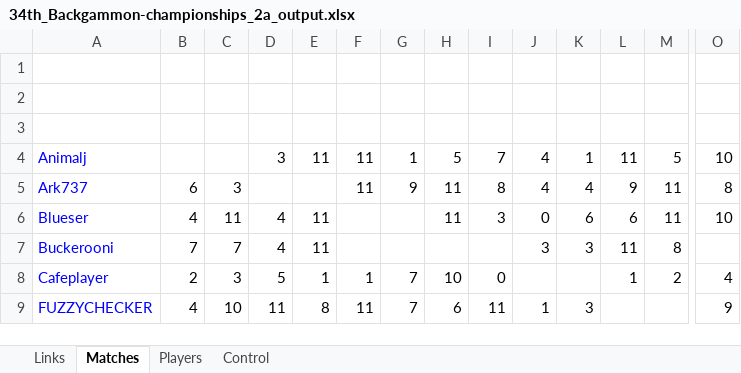
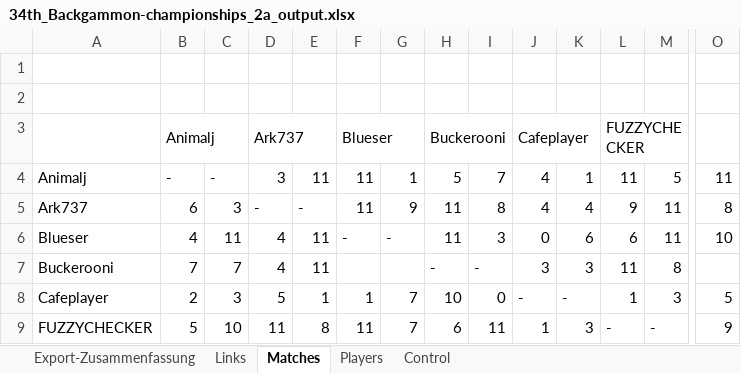
Before and after one commit to andreas0305B/BG_Dashboard, an Excel workbook: 34th_Backgammon-championships_2a_output.xlsx, sheet Matches, drawn as a sheet; only a part is shown, gaps mark what is left out; values as stored, in another font and other column widths than the file's, no borders; rows hold the shown columns only; the diff covers the shown part only; the diff names each change by its address in the sheet, - before the commit and + after, or states it on an @@ line.

```diff
--- a/34th_Backgammon-championships_2a_output.xlsx (sheet Matches)
+++ b/34th_Backgammon-championships_2a_output.xlsx (sheet Matches)
+sheet tab: Export-Zusammenfassung
-row 3: (empty)
+row 3:  | Animalj |  | Ark737 |  | Blueser |  | Buckerooni |  | Cafeplayer |  | FUZZYCHECKER
+B3:C3 merged
+D3:E3 merged
+F3:G3 merged
+H3:I3 merged
+J3:K3 merged
+L3:M3 merged
-A4:A9 text colour: #0000FF
+A4:A9 text colour: black
-B4: (empty)
+B4: -
-C4: (empty)
+C4: -
-O4: 10
+O4: 11
-D5: (empty)
+D5: -
-E5: (empty)
+E5: -
-F6: (empty)
+F6: -
-G6: (empty)
+G6: -
-H7: (empty)
+H7: -
-I7: (empty)
+I7: -
-J8: (empty)
+J8: -
-K8: (empty)
+K8: -
-M8: 2
+M8: 3
-O8: 4
+O8: 5
-B9: 4
+B9: 5
-L9: (empty)
+L9: -
-M9: (empty)
+M9: -
```
Also changed, not shown: 16 edited cells, cell formats and merged cells elsewhere in this sheet, sheet Links, sheet Players, sheet Control, 34th_Backgammon-championships_2b_output.xlsx.
